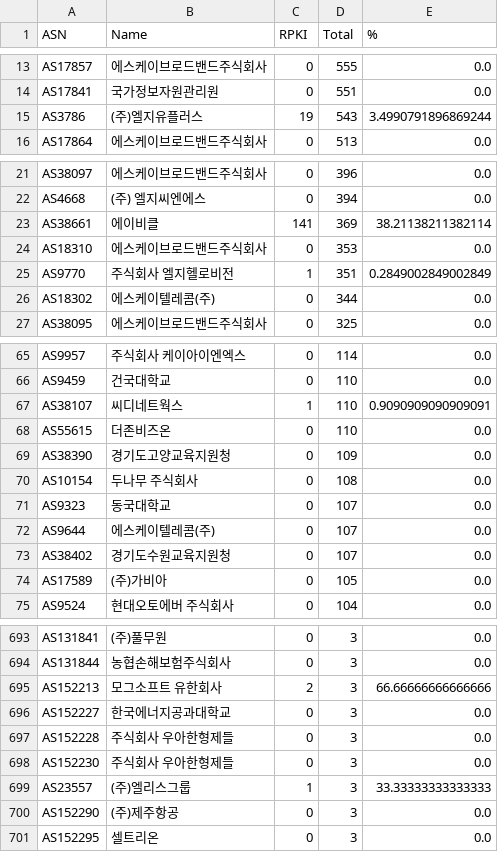
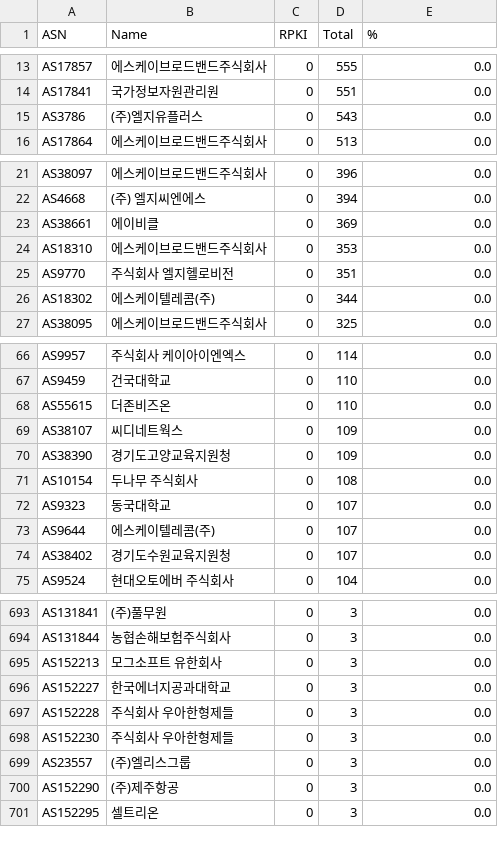
Before and after one commit to dxdxdt/rpki-tracker-kr, a CSV file: result.csv, drawn as a sheet; only a part is shown, gaps mark what is left out; the diff covers the shown part only.

```diff
--- a/result.csv
+++ b/result.csv
@@ -14,3 +14,3 @@ AS17857,에스케이브로드밴드주식회사,0,555,0.0
 AS17841,국가정보자원관리원,0,551,0.0
-AS3786,(주)엘지유플러스,19,543,3.4990791896869244
+AS3786,(주)엘지유플러스,0,543,0.0
 AS17864,에스케이브로드밴드주식회사,0,513,0.0
@@ -22,5 +22,5 @@ AS38097,에스케이브로드밴드주식회사,0,396,0.0
 AS4668,(주) 엘지씨엔에스,0,394,0.0
-AS38661,에이비클,141,369,38.21138211382114
+AS38661,에이비클,0,369,0.0
 AS18310,에스케이브로드밴드주식회사,0,353,0.0
-AS9770,주식회사 엘지헬로비전,1,351,0.2849002849002849
+AS9770,주식회사 엘지헬로비전,0,351,0.0
 AS18302,에스케이텔레콤(주),0,344,0.0
@@ -66,4 +67,4 @@ AS9957,주식회사 케이아이엔엑스,0,114,0.0
 AS9459,건국대학교,0,110,0.0
-AS38107,씨디네트웍스,1,110,0.9090909090909091
 AS55615,더존비즈온,0,110,0.0
+AS38107,씨디네트웍스,0,109,0.0
 AS38390,경기도고양교육지원청,0,109,0.0
@@ -73,3 +74,2 @@ AS9644,에스케이텔레콤(주),0,107,0.0
 AS38402,경기도수원교육지원청,0,107,0.0
-AS17589,(주)가비아,0,105,0.0
 AS9524,현대오토에버 주식회사,0,104,0.0
@@ -694,3 +694,3 @@ AS131841,(주)풀무원,0,3,0.0
 AS131844,농협손해보험주식회사,0,3,0.0
-AS152213,모그소프트 유한회사,2,3,66.66666666666666
+AS152213,모그소프트 유한회사,0,3,0.0
 AS152227,한국에너지공과대학교,0,3,0.0
@@ -698,3 +698,3 @@ AS152228,주식회사 우아한형제들,0,3,0.0
 AS152230,주식회사 우아한형제들,0,3,0.0
-AS23557,(주)엘리스그룹,1,3,33.33333333333333
+AS23557,(주)엘리스그룹,0,3,0.0
 AS152290,(주)제주항공,0,3,0.0
```
Also changed, not shown: 1 added row and 76 edited cells elsewhere in this file, 10 other files.
